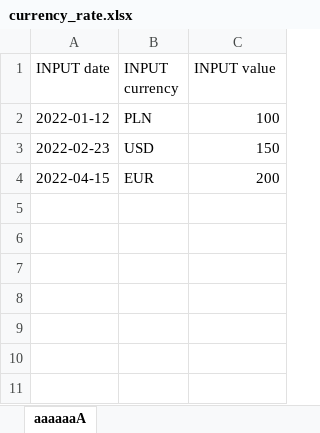
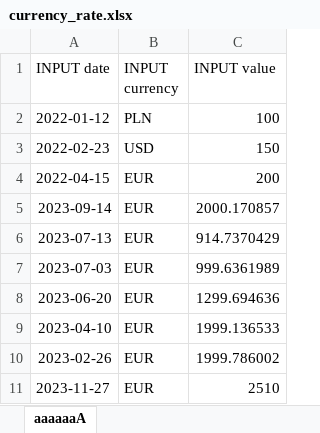
Before and after one commit to zlyne0/currency_rate_converter, an Excel workbook: currency_rate.xlsx, sheet aaaaaaA, drawn as a sheet; values as stored, in another font and other column widths than the file's, no borders; the diff names each change by its address in the sheet, - before the commit and + after, or states it on an @@ line.

Commit message:
currency rate converter

```diff
--- a/currency_rate.xlsx (sheet aaaaaaA)
+++ b/currency_rate.xlsx (sheet aaaaaaA)
+row 5: 2023-09-14 | EUR | 2000.170857
+row 6: 2023-07-13 | EUR | 914.7370429
+row 7: 2023-07-03 | EUR | 999.6361989
+row 8: 2023-06-20 | EUR | 1299.694636
+row 9: 2023-04-10 | EUR | 1999.136533
+row 10: 2023-02-26 | EUR | 1999.786002
+row 11: 2023-11-27 | EUR | 2510
```
Also changed, not shown: 11 other files.
